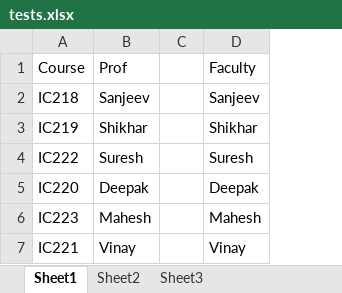
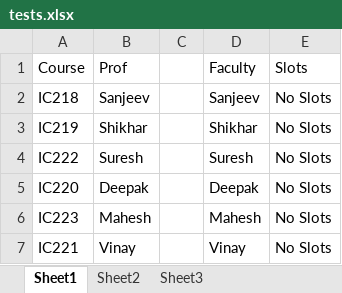
Before and after one commit to PS-Ddevil/Time-table-assist-tool, an Excel workbook: src/tests.xlsx, sheet Sheet1, drawn as a sheet; values as stored, in another font and other column widths than the file's, no borders; the diff names each change by its address in the sheet, - before the commit and + after, or states it on an @@ line.

```diff
--- a/src/tests.xlsx (sheet Sheet1)
+++ b/src/tests.xlsx (sheet Sheet1)
+column E (Slots), rows 2-7: all No Slots
```
Also changed, not shown: src/test.xlsx, src/track.xlsx, 1 other file.
